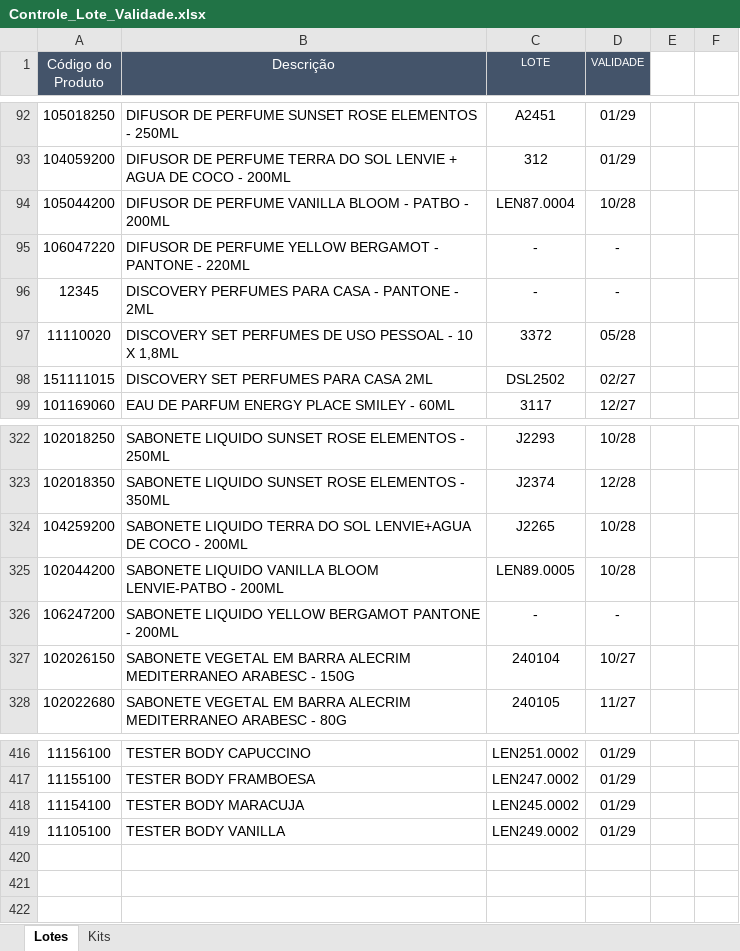
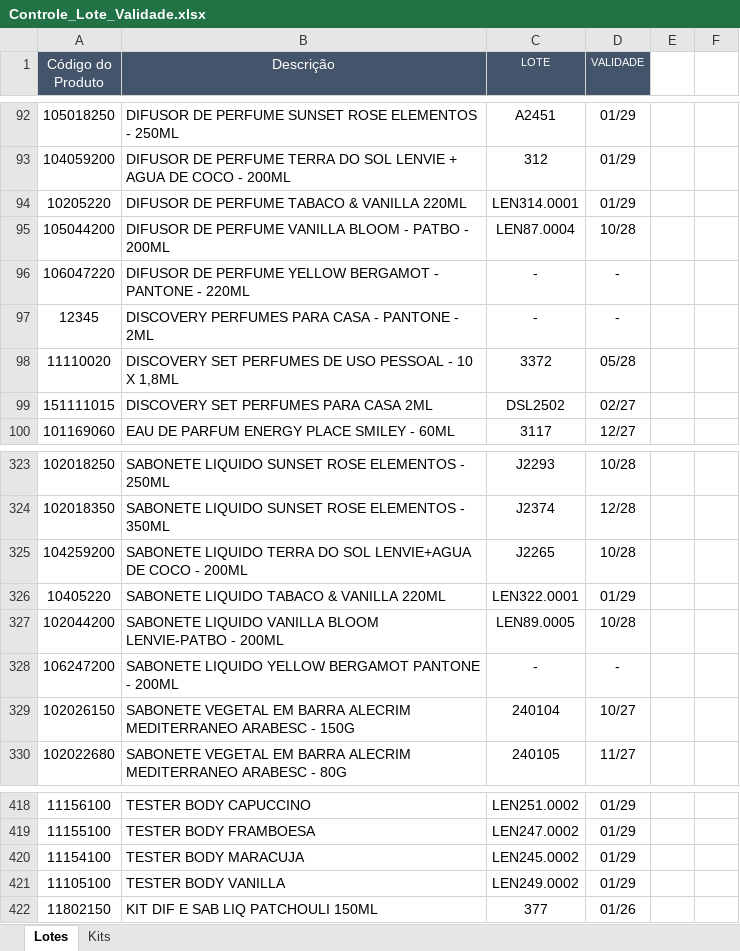
Before and after one commit to Aciem22/Rastreabilidade-Remessa, an Excel workbook: Controle_Lote_Validade.xlsx, sheet Lotes, drawn as a sheet; only a part is shown, gaps mark what is left out; values as stored, in another font and other column widths than the file's, no borders; charts and pictures not drawn; the diff names each change by its address in the sheet, - before the commit and + after, or states it on an @@ line.

Commit message:
Atualização automática da planilha via Apps Script

```diff
--- a/Controle_Lote_Validade.xlsx (sheet Lotes)
+++ b/Controle_Lote_Validade.xlsx (sheet Lotes)
+row 94: 10205220 | DIFUSOR DE PERFUME TABACO & VANILLA 220ML | LEN314.0001 | 01/29
+row 326: 10405220 | SABONETE LIQUIDO TABACO & VANILLA 220ML | LEN322.0001 | 01/29
+row 422: 11802150 | KIT DIF E SAB LIQ PATCHOULI 150ML | 377 | 01/26
```
Also changed, not shown: sheet Kits, formulas that keep their value.
